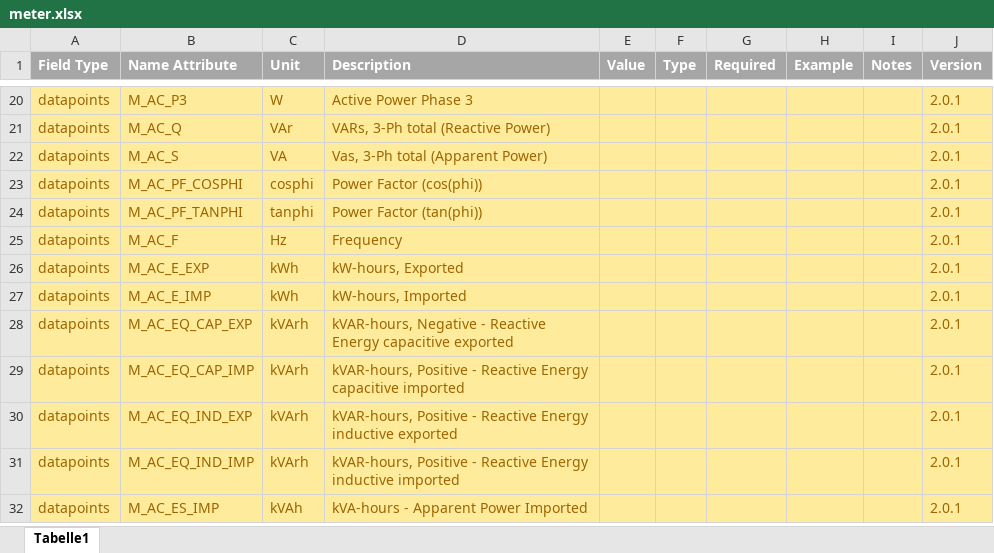
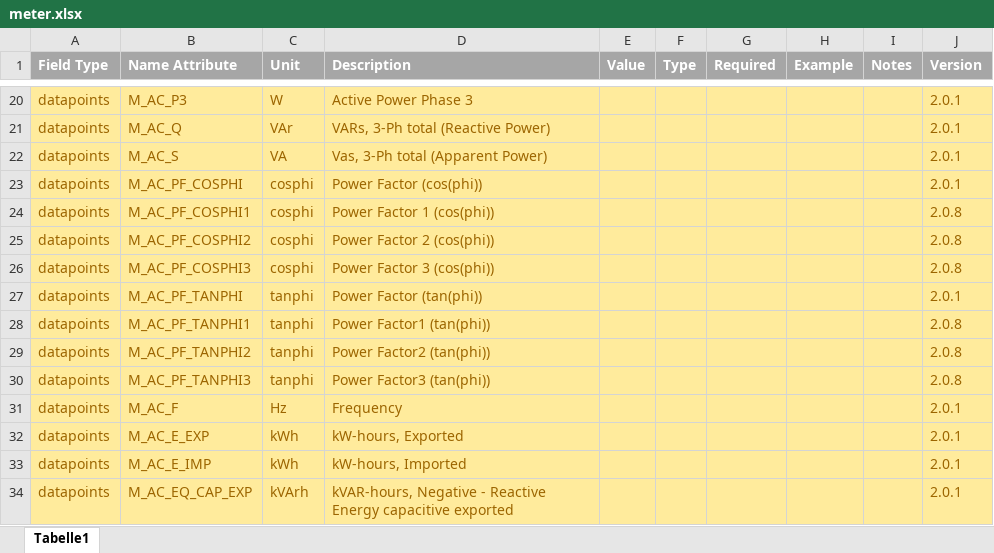
Before and after one commit to meteocontrol/meteocontrol.github.io, an Excel workbook: import-specification/devices/meter.xlsx, sheet Tabelle1, drawn as a sheet; only a part is shown, gaps mark what is left out; the shorter side is filled out with more unchanged rows; values as stored, in another font and other column widths than the file's, no borders; the diff names each change by its address in the sheet, - before the commit and + after, or states it on an @@ line.

Commit message:
add new meter abbreviations
new meter abbreviations M_AC_PF_COSPHI[1..x] and "M_AC_PF_TANPHI[1..x]" added

```diff
--- a/import-specification/devices/meter.xlsx (sheet Tabelle1)
+++ b/import-specification/devices/meter.xlsx (sheet Tabelle1)
+row 24: datapoints | M_AC_PF_COSPHI1 | cosphi | Power Factor 1 (cos(phi)) |  |  |  |  |  | 2.0.8
+row 25: datapoints | M_AC_PF_COSPHI2 | cosphi | Power Factor 2 (cos(phi)) |  |  |  |  |  | 2.0.8
+row 26: datapoints | M_AC_PF_COSPHI3 | cosphi | Power Factor 3 (cos(phi)) |  |  |  |  |  | 2.0.8
+row 28: datapoints | M_AC_PF_TANPHI1 | tanphi | Power Factor1 (tan(phi)) |  |  |  |  |  | 2.0.8
+row 29: datapoints | M_AC_PF_TANPHI2 | tanphi | Power Factor2 (tan(phi)) |  |  |  |  |  | 2.0.8
+row 30: datapoints | M_AC_PF_TANPHI3 | tanphi | Power Factor3 (tan(phi)) |  |  |  |  |  | 2.0.8
```
